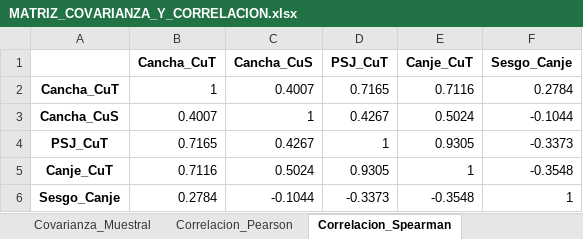
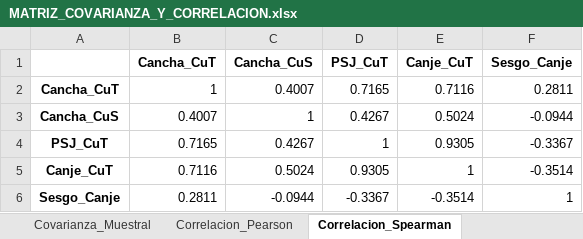
Before and after one commit to guerrafmaturana-arch/TESIS, an Excel workbook: BLOQUE_1/MATRIZ_COVARIANZA_Y_CORRELACION.xlsx, sheet Correlacion_Spearman, drawn as a sheet; values as stored, in another font and other column widths than the file's, no borders; the diff names each change by its address in the sheet, - before the commit and + after, or states it on an @@ line.

Commit message:
fix(bloque-1): resolver auditoria experta Gemini 4 Neon (correlaciones N=22, Gauss-Markov, sesgo explicable, Baseline 1B y rezagos ACF 1-6)

```diff
--- a/BLOQUE_1/MATRIZ_COVARIANZA_Y_CORRELACION.xlsx (sheet Correlacion_Spearman)
+++ b/BLOQUE_1/MATRIZ_COVARIANZA_Y_CORRELACION.xlsx (sheet Correlacion_Spearman)
-F2 (Sesgo_Canje): 0.2784
+F2 (Sesgo_Canje): 0.2811
-F3 (Sesgo_Canje): -0.1044
+F3 (Sesgo_Canje): -0.0944
-F4 (Sesgo_Canje): -0.3373
+F4 (Sesgo_Canje): -0.3367
-F5 (Sesgo_Canje): -0.3548
+F5 (Sesgo_Canje): -0.3514
-B6 (Cancha_CuT): 0.2784
+B6 (Cancha_CuT): 0.2811
-C6 (Cancha_CuS): -0.1044
+C6 (Cancha_CuS): -0.0944
-D6 (PSJ_CuT): -0.3373
+D6 (PSJ_CuT): -0.3367
-E6 (Canje_CuT): -0.3548
+E6 (Canje_CuT): -0.3514
```
Also changed, not shown: BLOQUE_1/TABLA_ESTADISTICOS_EDA_N24.xlsx, 6 other files.
